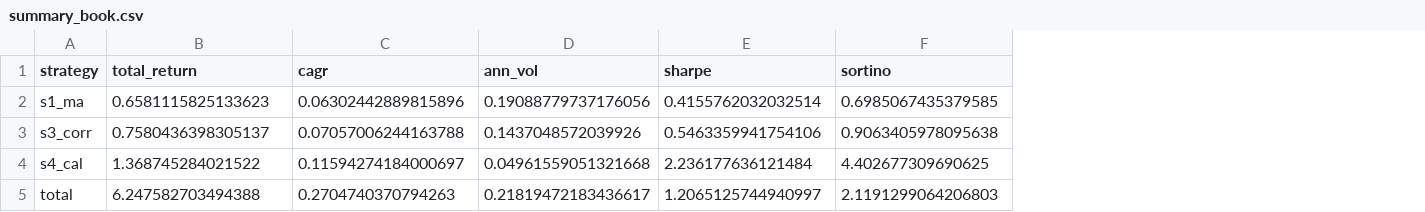
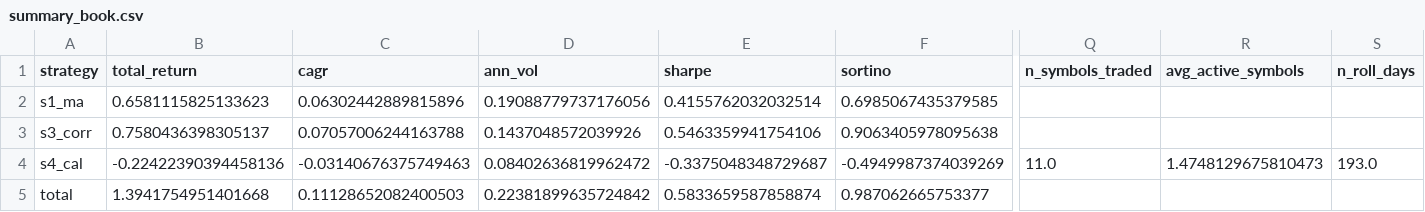
Before and after one commit to Shane19961516/Quant-strategy, a CSV file: cta_result_book/summary_book.csv, drawn as a sheet; only a part is shown, gaps mark what is left out; the diff covers the shown part only; the diff names each change by its address in the sheet, - before the commit and + after, or states it on an @@ line.

```diff
--- a/cta_result_book/summary_book.csv
+++ b/cta_result_book/summary_book.csv
+column Q (n_symbols_traded), row 4: 11.0
+column R (avg_active_symbols), row 4: 1.4748129675810473
+column S (n_roll_days), row 4: 193.0
-B4 (total_return): 1.368745284021522
+B4 (total_return): -0.22422390394458136
-C4 (cagr): 0.11594274184000697
+C4 (cagr): -0.03140676375749463
-D4 (ann_vol): 0.04961559051321668
+D4 (ann_vol): 0.08402636819962472
-E4 (sharpe): 2.236177636121484
+E4 (sharpe): -0.3375048348729687
-F4 (sortino): 4.402677309690625
+F4 (sortino): -0.4949987374039269
-B5 (total_return): 6.247582703494388
+B5 (total_return): 1.3941754951401668
-C5 (cagr): 0.2704740370794263
+C5 (cagr): 0.11128652082400503
-D5 (ann_vol): 0.21819472183436617
+D5 (ann_vol): 0.22381899635724842
-E5 (sharpe): 1.2065125744940997
+E5 (sharpe): 0.5833659587858874
-F5 (sortino): 2.1191299064206803
+F5 (sortino): 0.987062665753377
```
Also changed, not shown: 17 edited cells elsewhere in this file, cta_result_book/equity_book.csv, cta_result_book/nav_book.csv, 5 other files.
